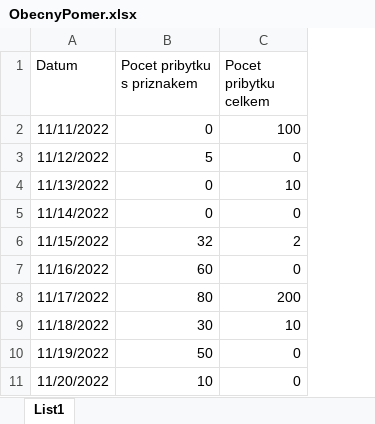
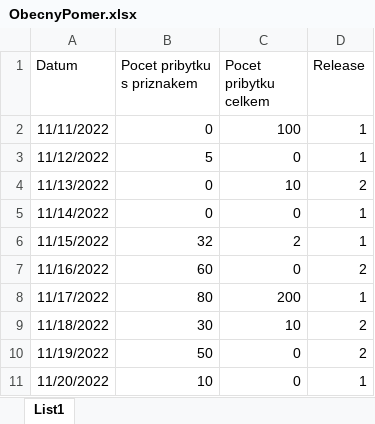
Before and after one commit to Ivopes/MetricsAPI, an Excel workbook: MetricsAPI/Metriky/ObecnyPomer.xlsx, sheet List1, drawn as a sheet; values as stored, in another font and other column widths than the file's, no borders; the diff names each change by its address in the sheet, - before the commit and + after, or states it on an @@ line.

```diff
--- a/MetricsAPI/Metriky/ObecnyPomer.xlsx (sheet List1)
+++ b/MetricsAPI/Metriky/ObecnyPomer.xlsx (sheet List1)
+column D (Release), rows 2-11: 1 | 1 | 2 | 1 | 1 | 2 | 1 | 2 | 2 | 1
```
Also changed, not shown: 14 other files.
